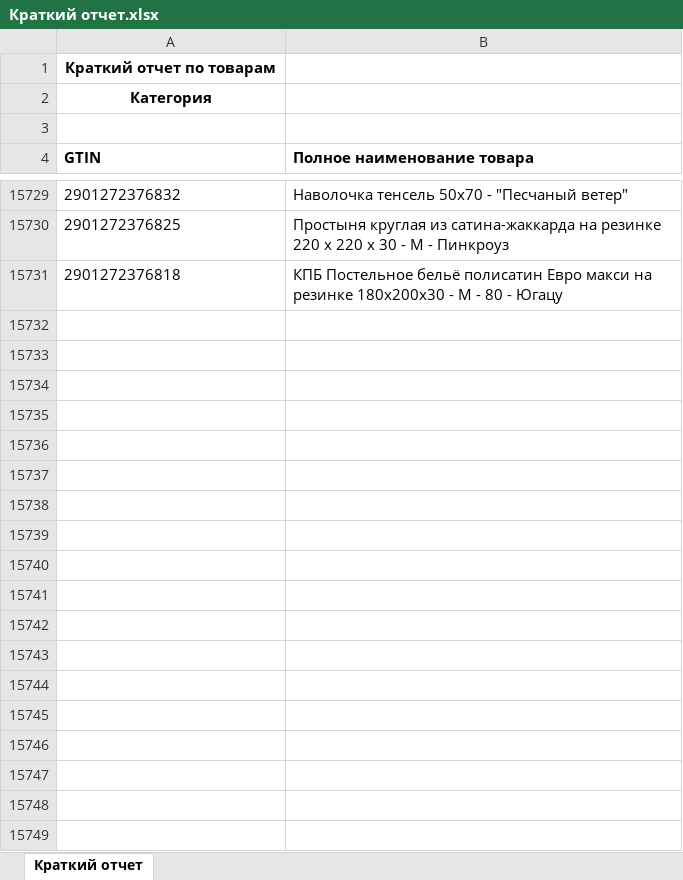
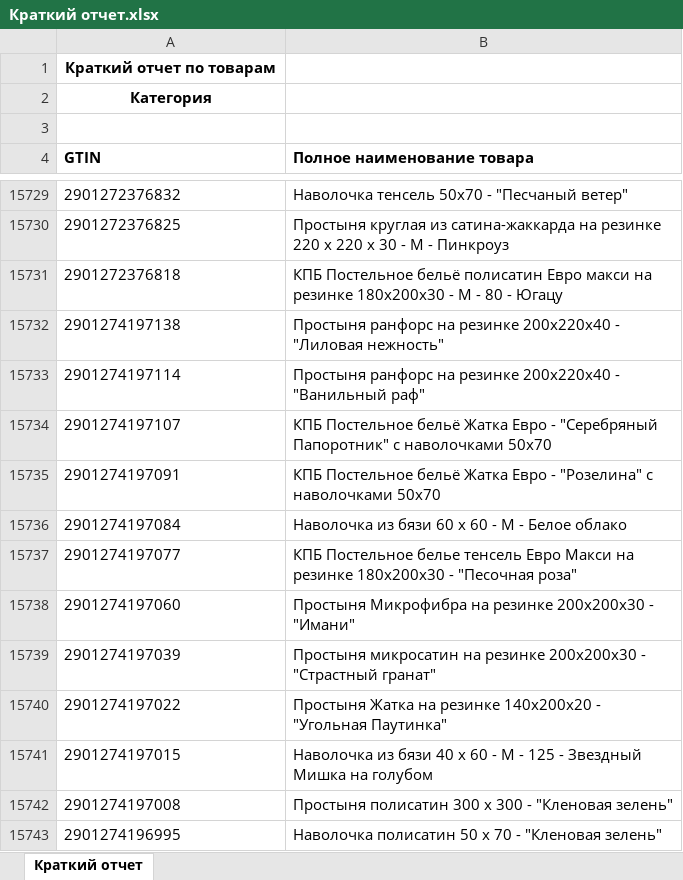
Before and after one commit to isergeich22/marking_system, an Excel workbook: public/Краткий отчет.xlsx, sheet Краткий отчет, drawn as a sheet; only a part is shown, gaps mark what is left out; values as stored, in another font and other column widths than the file's, no borders; the diff names each change by its address in the sheet, - before the commit and + after, or states it on an @@ line.

```diff
--- a/public/Краткий отчет.xlsx (sheet Краткий отчет)
+++ b/public/Краткий отчет.xlsx (sheet Краткий отчет)
+row 15732: 2901274197138 | Простыня ранфорс на резинке 200х220х40 - "Лиловая нежность"
+row 15733: 2901274197114 | Простыня ранфорс на резинке 200х220х40 - "Ванильный раф"
+row 15734: 2901274197107 | КПБ Постельное бельё Жатка Евро - "Серебряный Папоротник" с наволочками 50х70
+row 15735: 2901274197091 | КПБ Постельное бельё Жатка Евро - "Розелина" с наволочками 50х70
+row 15736: 2901274197084 | Наволочка из бязи 60 х 60 - М - Белое облако
+row 15737: 2901274197077 | КПБ Постельное белье тенсель Евро Макси на резинке 180х200х30 - "Песочная роза"
+row 15738: 2901274197060 | Простыня Микрофибра на резинке 200х200х30 - "Имани"
+row 15739: 2901274197039 | Простыня микросатин на резинке 200х200х30 - "Страстный гранат"
+row 15740: 2901274197022 | Простыня Жатка на резинке 140х200х20 - "Угольная Паутинка"
+row 15741: 2901274197015 | Наволочка из бязи 40 х 60 - М - 125 - Звездный Мишка на голубом
+row 15742: 2901274197008 | Простыня полисатин 300 х 300 - "Кленовая зелень"
+row 15743: 2901274196995 | Наволочка полисатин 50 х 70 - "Кленовая зелень"
```
Also changed, not shown: 1 other file.
